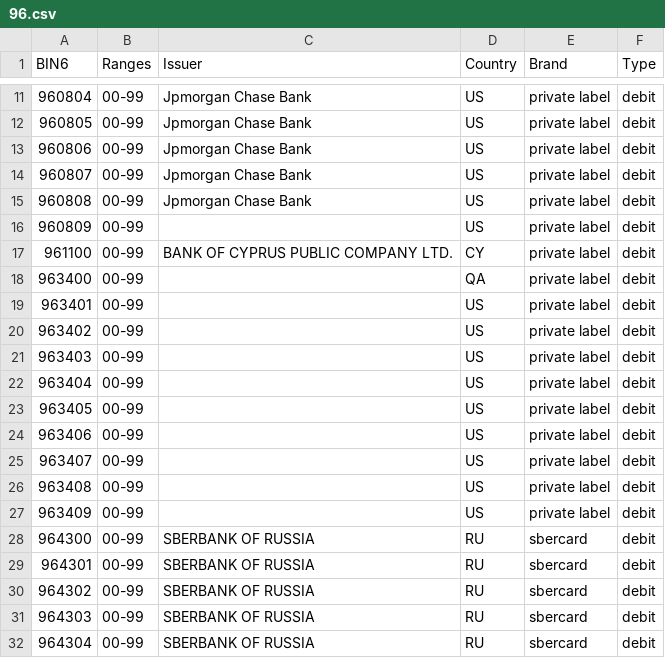
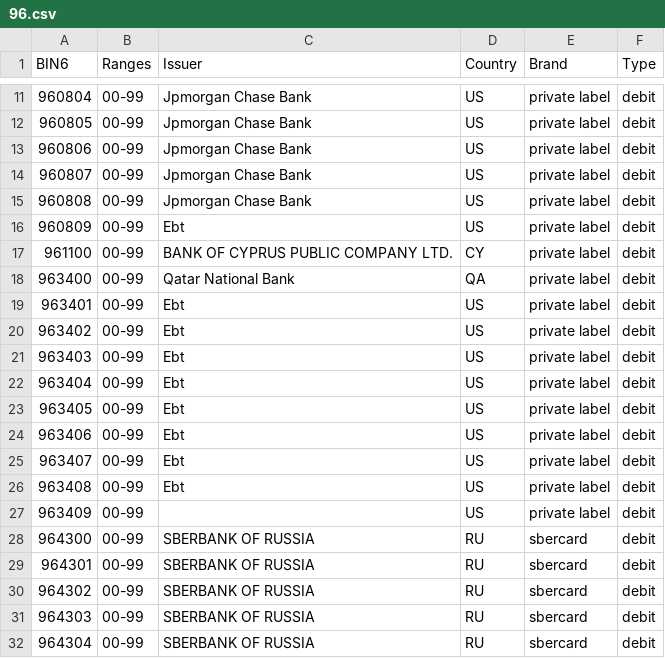
Before and after one commit to Wayproyect/openbiin, a CSV file: functions/data/96.csv, drawn as a sheet; only a part is shown, gaps mark what is left out.

```diff
--- a/functions/data/96.csv
+++ b/functions/data/96.csv
@@ -15,13 +15,13 @@ BIN6,Ranges,Issuer,Country,Brand,Type
 960808,00-99,Jpmorgan Chase Bank,US,private label,debit
-960809,00-99,,US,private label,debit
+960809,00-99,Ebt,US,private label,debit
 961100,00-99,BANK OF CYPRUS PUBLIC COMPANY LTD.,CY,private label,debit
-963400,00-99,,QA,private label,debit
-963401,00-99,,US,private label,debit
-963402,00-99,,US,private label,debit
-963403,00-99,,US,private label,debit
-963404,00-99,,US,private label,debit
-963405,00-99,,US,private label,debit
-963406,00-99,,US,private label,debit
-963407,00-99,,US,private label,debit
-963408,00-99,,US,private label,debit
+963400,00-99,Qatar National Bank,QA,private label,debit
+963401,00-99,Ebt,US,private label,debit
+963402,00-99,Ebt,US,private label,debit
+963403,00-99,Ebt,US,private label,debit
+963404,00-99,Ebt,US,private label,debit
+963405,00-99,Ebt,US,private label,debit
+963406,00-99,Ebt,US,private label,debit
+963407,00-99,Ebt,US,private label,debit
+963408,00-99,Ebt,US,private label,debit
 963409,00-99,,US,private label,debit
```
